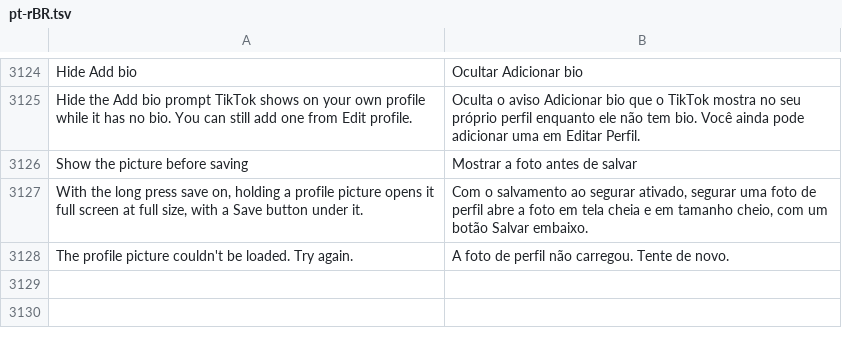
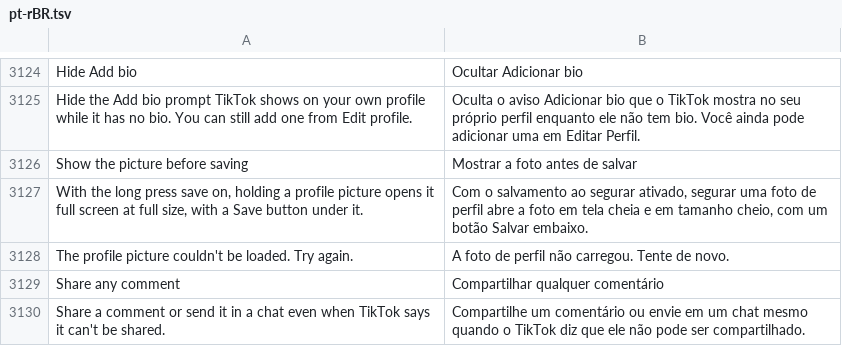
Before and after one commit to SysAdminDoc/HushFeed, a TSV file: extensions/tiktok/src/main/l10n/pt-rBR.tsv, drawn as a sheet; only a part is shown, gaps mark what is left out.

```diff
--- a/extensions/tiktok/src/main/l10n/pt-rBR.tsv
+++ b/extensions/tiktok/src/main/l10n/pt-rBR.tsv
@@ -3128 +3128,3 @@ With the long press save on, holding a profile picture opens it full screen at f
 The profile picture couldn't be loaded. Try again.	A foto de perfil não carregou. Tente de novo.
+Share any comment	Compartilhar qualquer comentário
+Share a comment or send it in a chat even when TikTok says it can't be shared.	Compartilhe um comentário ou envie em um chat mesmo quando o TikTok diz que ele não pode ser compartilhado.
```
Also changed, not shown: extensions/tiktok/src/main/l10n/ar.tsv, extensions/tiktok/src/main/l10n/de.tsv, 30 other files.
